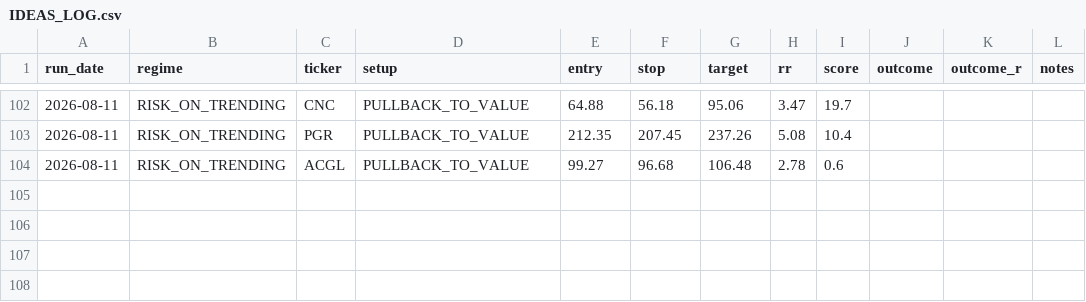
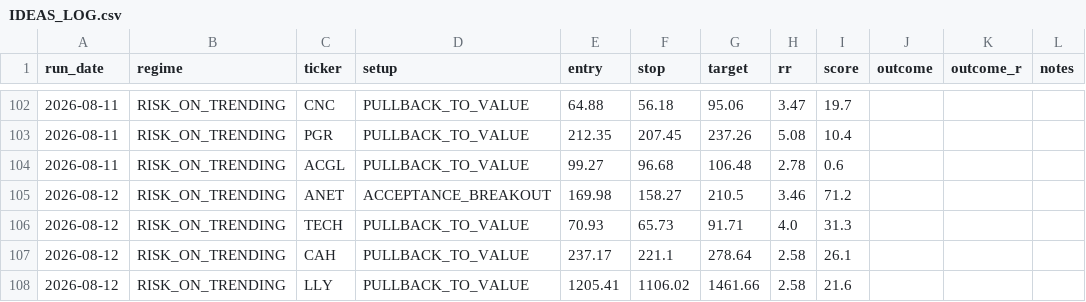
Before and after one commit to winwaytobacco-ai/ideas-engine, a CSV file: output/IDEAS_LOG.csv, drawn as a sheet; only a part is shown, gaps mark what is left out.

```diff
--- a/output/IDEAS_LOG.csv
+++ b/output/IDEAS_LOG.csv
@@ -104 +104,5 @@ run_date,regime,ticker,setup,entry,stop,target,rr,score,outcome,outcome_r,notes
 2026-08-11,RISK_ON_TRENDING,ACGL,PULLBACK_TO_VALUE,99.27,96.68,106.48,2.78,0.6,,,
+2026-08-12,RISK_ON_TRENDING,ANET,ACCEPTANCE_BREAKOUT,169.98,158.27,210.5,3.46,71.2,,,
+2026-08-12,RISK_ON_TRENDING,TECH,PULLBACK_TO_VALUE,70.93,65.73,91.71,4.0,31.3,,,
+2026-08-12,RISK_ON_TRENDING,CAH,PULLBACK_TO_VALUE,237.17,221.1,278.64,2.58,26.1,,,
+2026-08-12,RISK_ON_TRENDING,LLY,PULLBACK_TO_VALUE,1205.41,1106.02,1461.66,2.58,21.6,,,
```
Also changed, not shown: 5 other files.
